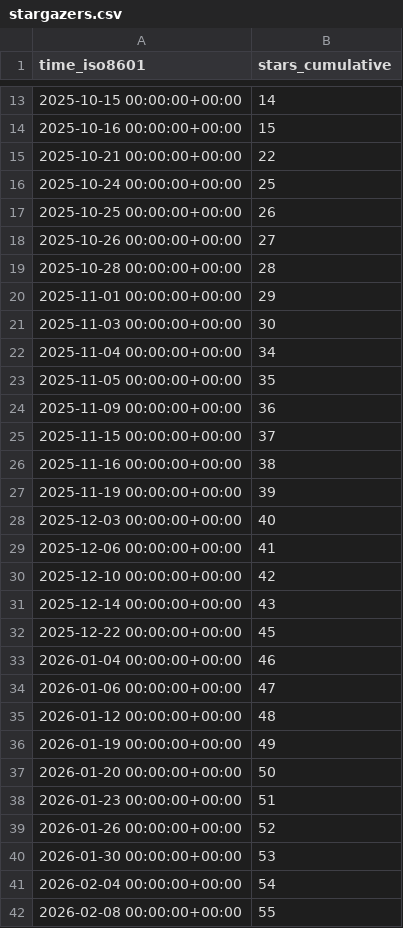
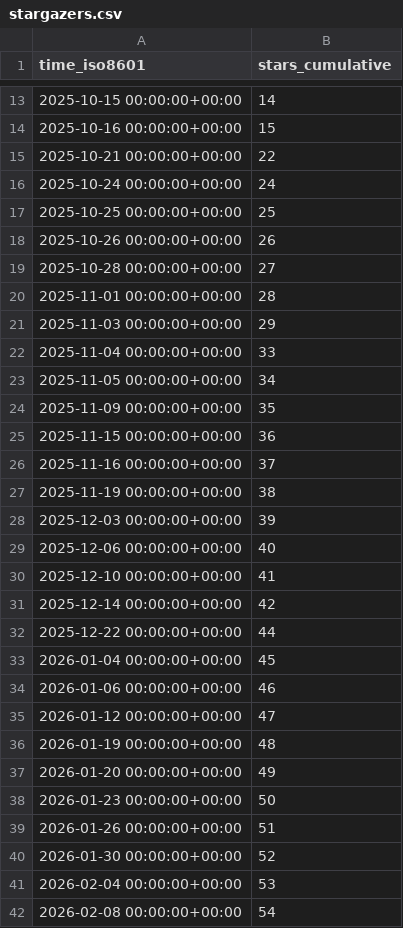
Before and after one commit to shalenMathew/MovieFlix_App, a CSV file: shalenMathew/MovieFlix_App/ghrs-data/stargazers.csv, drawn as a sheet; only a part is shown, gaps mark what is left out; the diff covers the shown part only.

```diff
--- a/shalenMathew/MovieFlix_App/ghrs-data/stargazers.csv
+++ b/shalenMathew/MovieFlix_App/ghrs-data/stargazers.csv
@@ -15,28 +15,28 @@ time_iso8601,stars_cumulative
 2025-10-21 00:00:00+00:00,22
-2025-10-24 00:00:00+00:00,25
-2025-10-25 00:00:00+00:00,26
-2025-10-26 00:00:00+00:00,27
-2025-10-28 00:00:00+00:00,28
-2025-11-01 00:00:00+00:00,29
-2025-11-03 00:00:00+00:00,30
-2025-11-04 00:00:00+00:00,34
-2025-11-05 00:00:00+00:00,35
-2025-11-09 00:00:00+00:00,36
-2025-11-15 00:00:00+00:00,37
-2025-11-16 00:00:00+00:00,38
-2025-11-19 00:00:00+00:00,39
-2025-12-03 00:00:00+00:00,40
-2025-12-06 00:00:00+00:00,41
-2025-12-10 00:00:00+00:00,42
-2025-12-14 00:00:00+00:00,43
-2025-12-22 00:00:00+00:00,45
-2026-01-04 00:00:00+00:00,46
-2026-01-06 00:00:00+00:00,47
-2026-01-12 00:00:00+00:00,48
-2026-01-19 00:00:00+00:00,49
-2026-01-20 00:00:00+00:00,50
-2026-01-23 00:00:00+00:00,51
-2026-01-26 00:00:00+00:00,52
-2026-01-30 00:00:00+00:00,53
-2026-02-04 00:00:00+00:00,54
-2026-02-08 00:00:00+00:00,55
+2025-10-24 00:00:00+00:00,24
+2025-10-25 00:00:00+00:00,25
+2025-10-26 00:00:00+00:00,26
+2025-10-28 00:00:00+00:00,27
+2025-11-01 00:00:00+00:00,28
+2025-11-03 00:00:00+00:00,29
+2025-11-04 00:00:00+00:00,33
+2025-11-05 00:00:00+00:00,34
+2025-11-09 00:00:00+00:00,35
+2025-11-15 00:00:00+00:00,36
+2025-11-16 00:00:00+00:00,37
+2025-11-19 00:00:00+00:00,38
+2025-12-03 00:00:00+00:00,39
+2025-12-06 00:00:00+00:00,40
+2025-12-10 00:00:00+00:00,41
+2025-12-14 00:00:00+00:00,42
+2025-12-22 00:00:00+00:00,44
+2026-01-04 00:00:00+00:00,45
+2026-01-06 00:00:00+00:00,46
+2026-01-12 00:00:00+00:00,47
+2026-01-19 00:00:00+00:00,48
+2026-01-20 00:00:00+00:00,49
+2026-01-23 00:00:00+00:00,50
+2026-01-26 00:00:00+00:00,51
+2026-01-30 00:00:00+00:00,52
+2026-02-04 00:00:00+00:00,53
+2026-02-08 00:00:00+00:00,54
```
Also changed, not shown: 1 added row and 8 edited cells elsewhere in this file.
